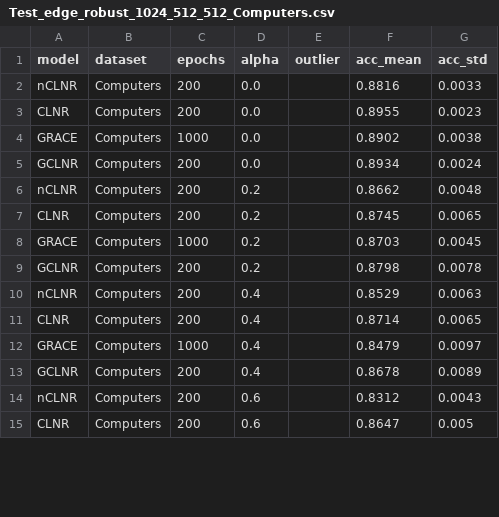
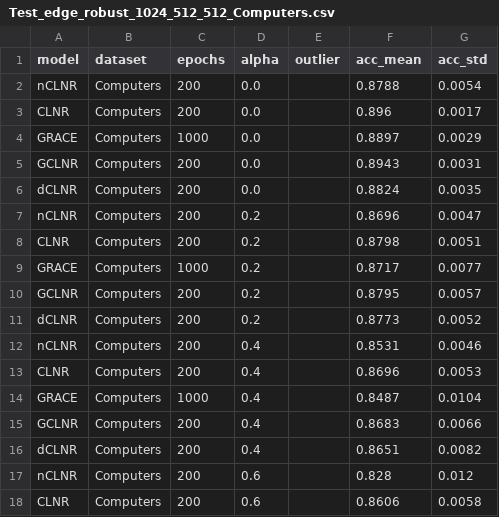
Before and after one commit to IlgeeHong/CLNR-working, a CSV file: Ours/ccc/results/Test_edge_robust_1024_512_512_Computers.csv, drawn as a sheet; only a part is shown; the diff covers the shown part only.

```diff
--- a/Ours/ccc/results/Test_edge_robust_1024_512_512_Computers.csv
+++ b/Ours/ccc/results/Test_edge_robust_1024_512_512_Computers.csv
@@ -1,15 +1,18 @@
 model,dataset,epochs,alpha,outlier,acc_mean,acc_std
-nCLNR,Computers,200,0.0,,0.8816,0.0033
-CLNR,Computers,200,0.0,,0.8955,0.0023
-GRACE,Computers,1000,0.0,,0.8902,0.0038
-GCLNR,Computers,200,0.0,,0.8934,0.0024
-nCLNR,Computers,200,0.2,,0.8662,0.0048
-CLNR,Computers,200,0.2,,0.8745,0.0065
-GRACE,Computers,1000,0.2,,0.8703,0.0045
-GCLNR,Computers,200,0.2,,0.8798,0.0078
-nCLNR,Computers,200,0.4,,0.8529,0.0063
-CLNR,Computers,200,0.4,,0.8714,0.0065
-GRACE,Computers,1000,0.4,,0.8479,0.0097
-GCLNR,Computers,200,0.4,,0.8678,0.0089
-nCLNR,Computers,200,0.6,,0.8312,0.0043
-CLNR,Computers,200,0.6,,0.8647,0.005
+nCLNR,Computers,200,0.0,,0.8788,0.0054
+CLNR,Computers,200,0.0,,0.896,0.0017
+GRACE,Computers,1000,0.0,,0.8897,0.0029
+GCLNR,Computers,200,0.0,,0.8943,0.0031
+dCLNR,Computers,200,0.0,,0.8824,0.0035
+nCLNR,Computers,200,0.2,,0.8696,0.0047
+CLNR,Computers,200,0.2,,0.8798,0.0051
+GRACE,Computers,1000,0.2,,0.8717,0.0077
+GCLNR,Computers,200,0.2,,0.8795,0.0057
+dCLNR,Computers,200,0.2,,0.8773,0.0052
+nCLNR,Computers,200,0.4,,0.8531,0.0046
+CLNR,Computers,200,0.4,,0.8696,0.0053
+GRACE,Computers,1000,0.4,,0.8487,0.0104
+GCLNR,Computers,200,0.4,,0.8683,0.0066
+dCLNR,Computers,200,0.4,,0.8651,0.0082
+nCLNR,Computers,200,0.6,,0.828,0.012
+CLNR,Computers,200,0.6,,0.8606,0.0058
```
Also changed, not shown: 2 added rows and 12 edited cells elsewhere in this file, 4 other files.
